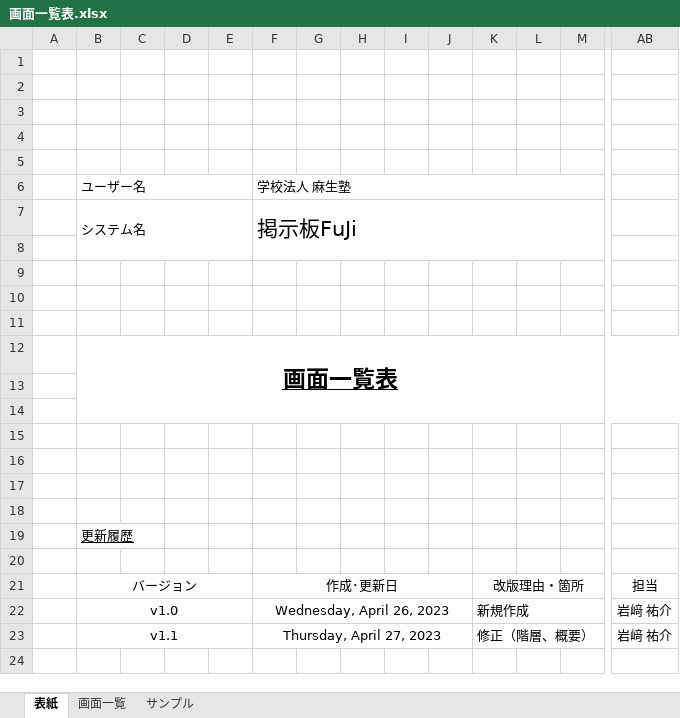
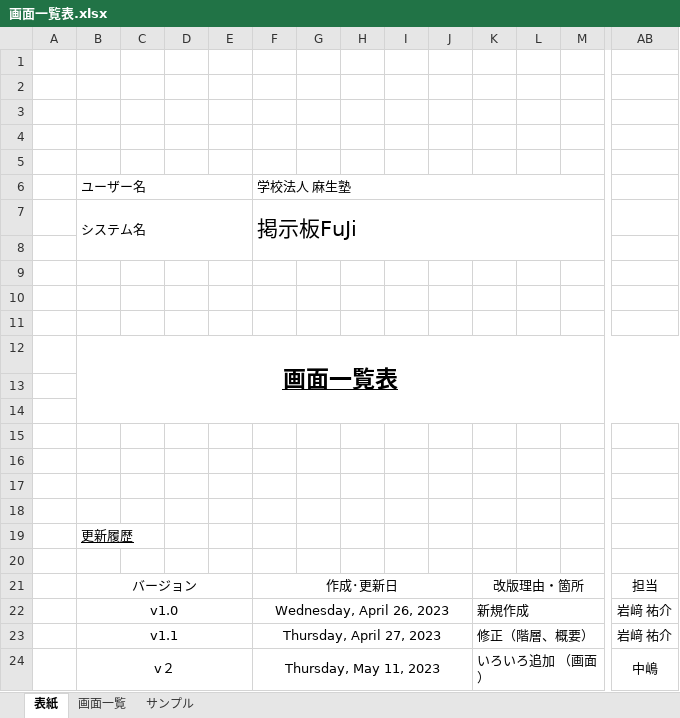
Before and after one commit to fujimondesu/2023Dev3Early, an Excel workbook: 02_画面設計書・モックアップ/画面一覧表.xlsx, sheet 表紙, drawn as a sheet; only a part is shown, gaps mark what is left out; values as stored, in another font and other column widths than the file's, no borders; rows hold the shown columns only; the diff names each change by its address in the sheet, - before the commit and + after, or states it on an @@ line.

```diff
--- a/02_画面設計書・モックアップ/画面一覧表.xlsx (sheet 表紙)
+++ b/02_画面設計書・モックアップ/画面一覧表.xlsx (sheet 表紙)
+row 24:  | v２ |  |  |  | Thursday, May 11, 2023 |  |  |  |  | いろいろ追加 （画面） |  |  | 中嶋
```
Also changed, not shown: sheet 画面一覧, charts or pictures.
